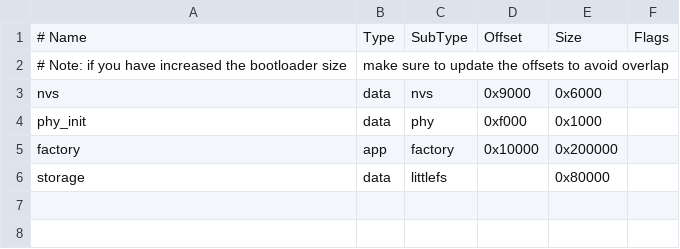
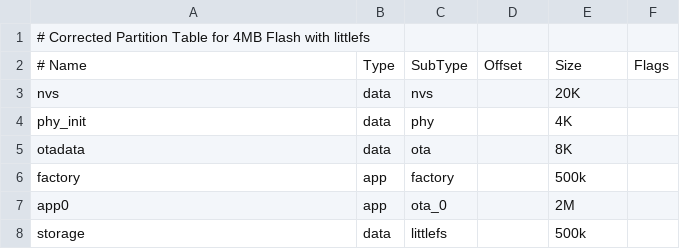
Before and after one commit to e2718281689/idol-c3, a CSV file: partitions.csv, drawn as a sheet; removed rows and columns are numbered as before the commit, all else as after; the diff names each change by its address in the sheet, - before the commit and + after, or states it on an @@ line.

```diff
--- a/partitions.csv
+++ b/partitions.csv
+row 1: # Corrected Partition Table for 4MB Flash with littlefs
-row 2: # Note: if you have increased the bootloader size | make sure to update the offsets to avoid overlap
-D3: 0x9000
+D3: (empty)
-E3: 0x6000
+E3: 20K
-D4: 0xf000
+D4: (empty)
-E4: 0x1000
+E4: 4K
+row 5: otadata | data | ota |  | 8K
-D6: 0x10000
+D6: (empty)
-E6: 0x200000
+E6: 500k
+row 7: app0 | app | ota_0 |  | 2M
-E8: 0x80000
+E8: 500k
```
Also changed, not shown: 2 other files.
